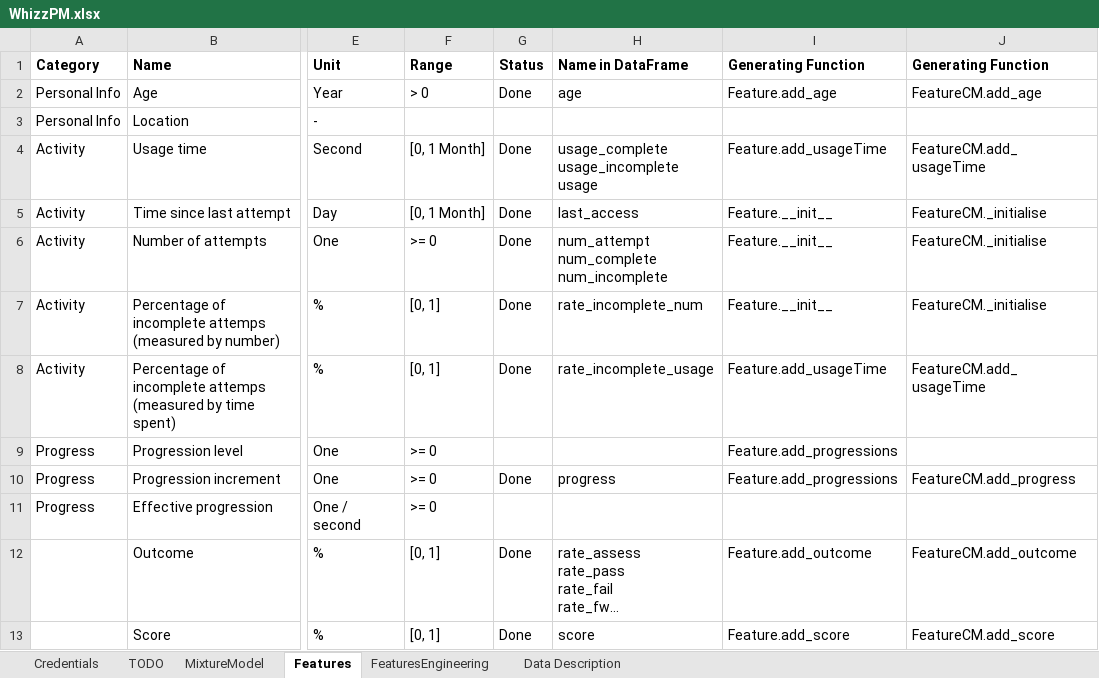
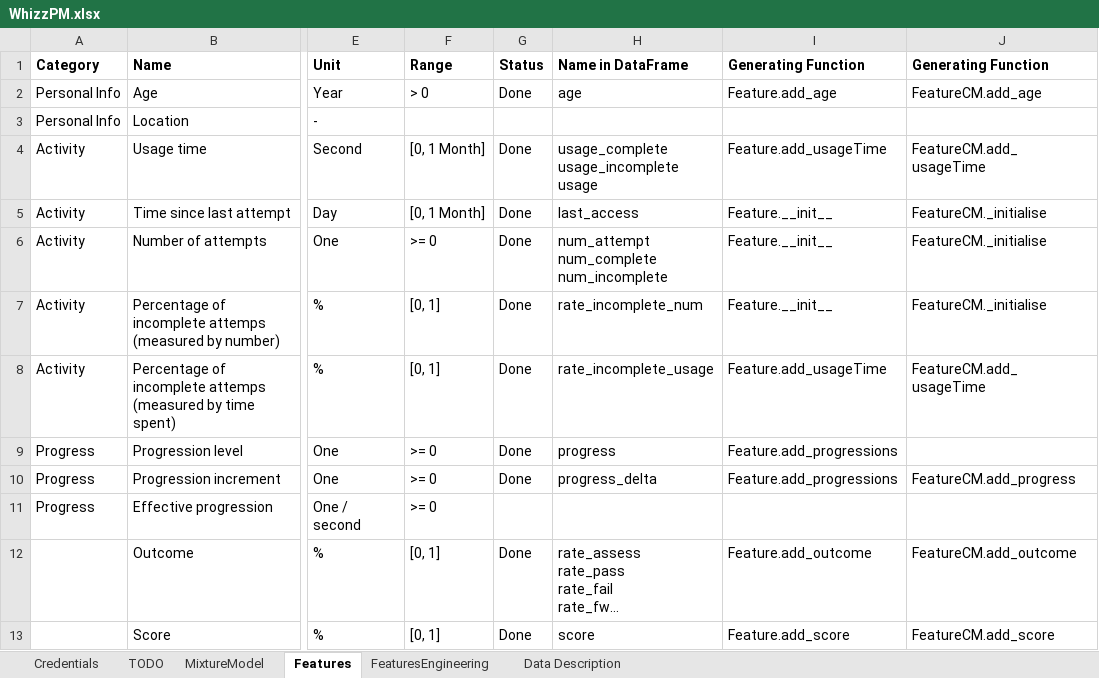
Before and after one commit to vicaws/Whizz, an Excel workbook: Notes/WhizzPM.xlsx, sheet Features, drawn as a sheet; only a part is shown, gaps mark what is left out; long unchanged cells end in …; values as stored, in another font and other column widths than the file's, no borders; the diff names each change by its address in the sheet, - before the commit and + after, or states it on an @@ line.

```diff
--- a/Notes/WhizzPM.xlsx (sheet Features)
+++ b/Notes/WhizzPM.xlsx (sheet Features)
-G9 (Status): (empty)
+G9 (Status): Done
-H9 (Name in DataFrame): (empty)
+H9 (Name in DataFrame): progress
-H10 (Name in DataFrame): progress
+H10 (Name in DataFrame): progress_delta
```
Also changed, not shown: sheet TODO, 33 other files.
